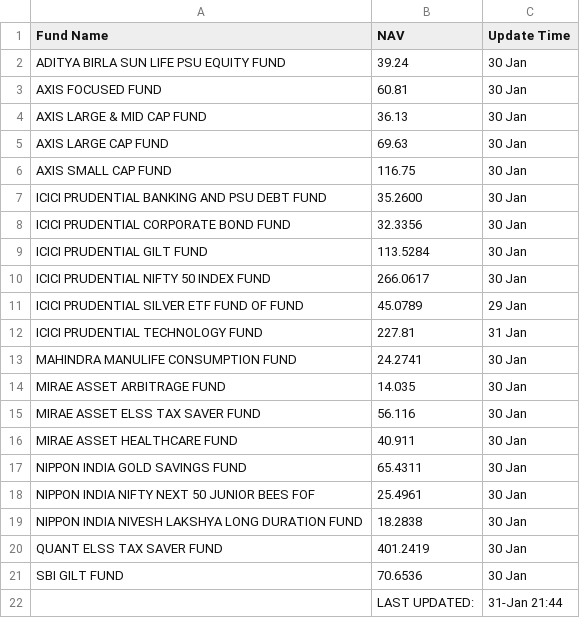
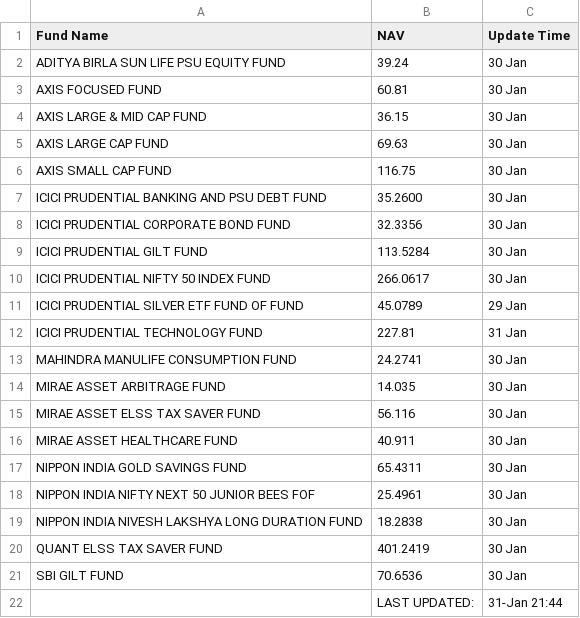
Before and after one commit to saikat-pundit/Index-NAVs, a CSV file: Data/Daily_NAV.csv, drawn as a sheet.

Commit message:
Update Daily_NAV.csv

```diff
--- a/Data/Daily_NAV.csv
+++ b/Data/Daily_NAV.csv
@@ -3,3 +3,3 @@ ADITYA BIRLA SUN LIFE PSU EQUITY FUND,39.24,30 Jan
 AXIS FOCUSED FUND,60.81,30 Jan
-AXIS LARGE & MID CAP FUND,36.13,30 Jan
+AXIS LARGE & MID CAP FUND,36.15,30 Jan
 AXIS LARGE CAP FUND,69.63,30 Jan
```
